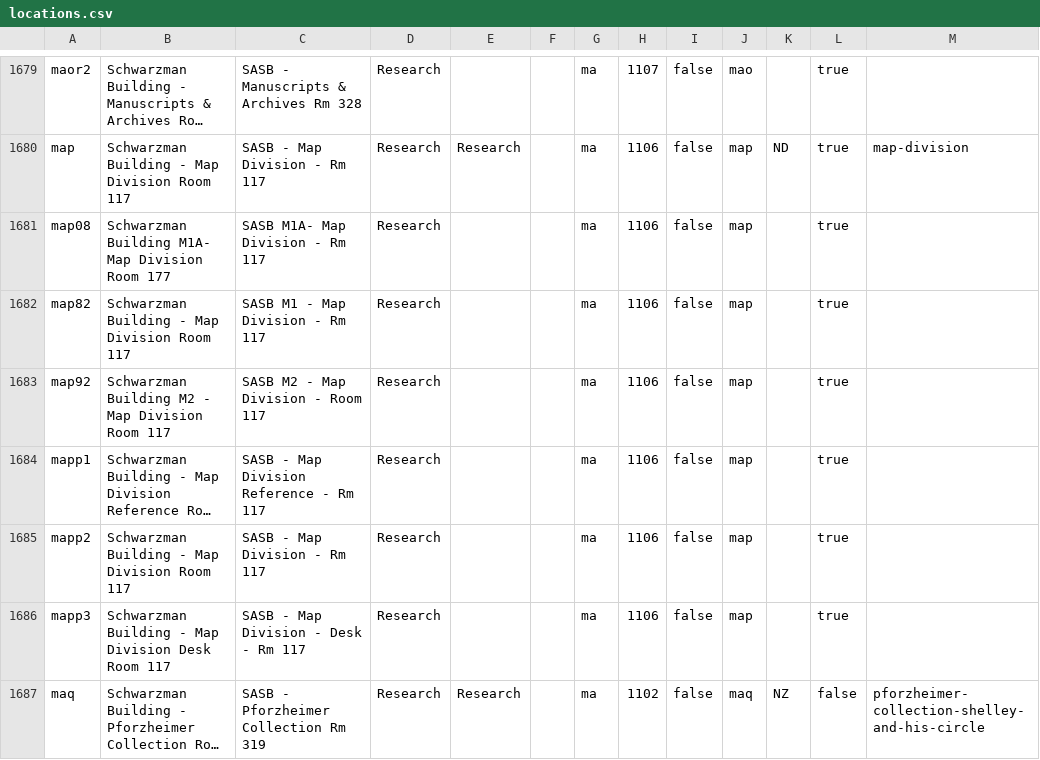
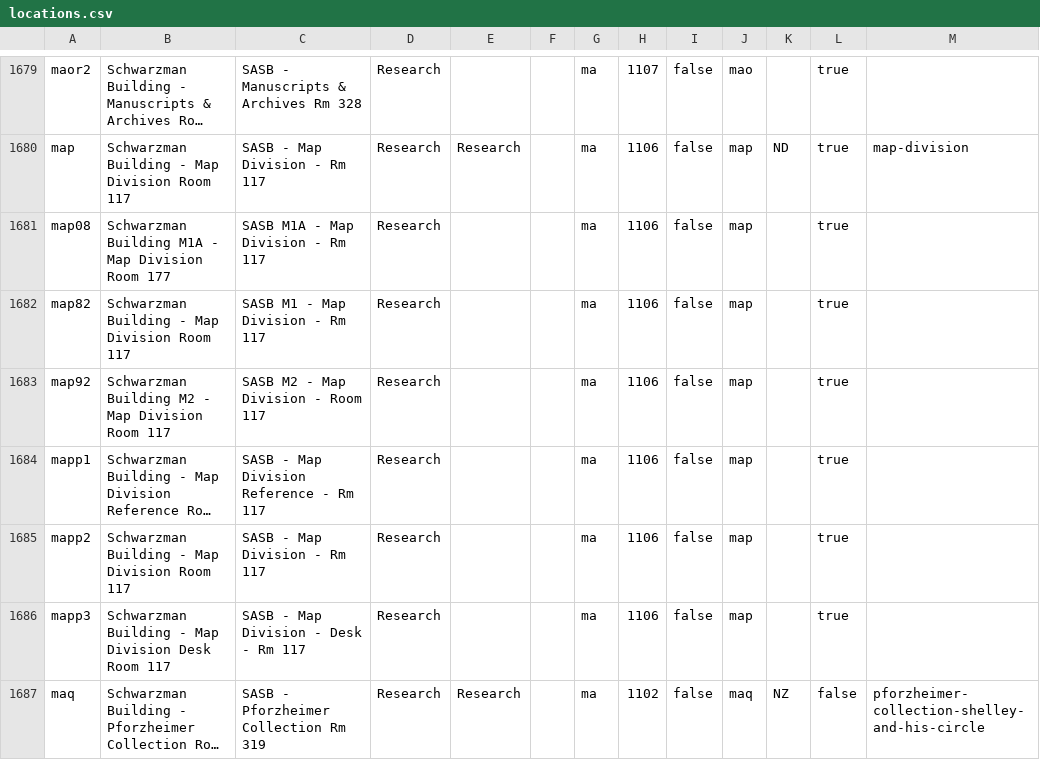
Before and after one commit to NYPL/nypl-core, a CSV file: vocabularies/csv/locations.csv, drawn as a sheet; only a part is shown, gaps mark what is left out; long unchanged cells end in …; the diff names each change by its address in the sheet, - before the commit and + after, or states it on an @@ line.

Commit message:
fixed spacing again

```diff
--- a/vocabularies/csv/locations.csv
+++ b/vocabularies/csv/locations.csv
-B1681: Schwarzman Building M1A- Map Division…
+B1681: Schwarzman Building M1A - Map Division…
-C1681: SASB M1A- Map Division - Rm 117
+C1681: SASB M1A - Map Division - Rm 117
```
